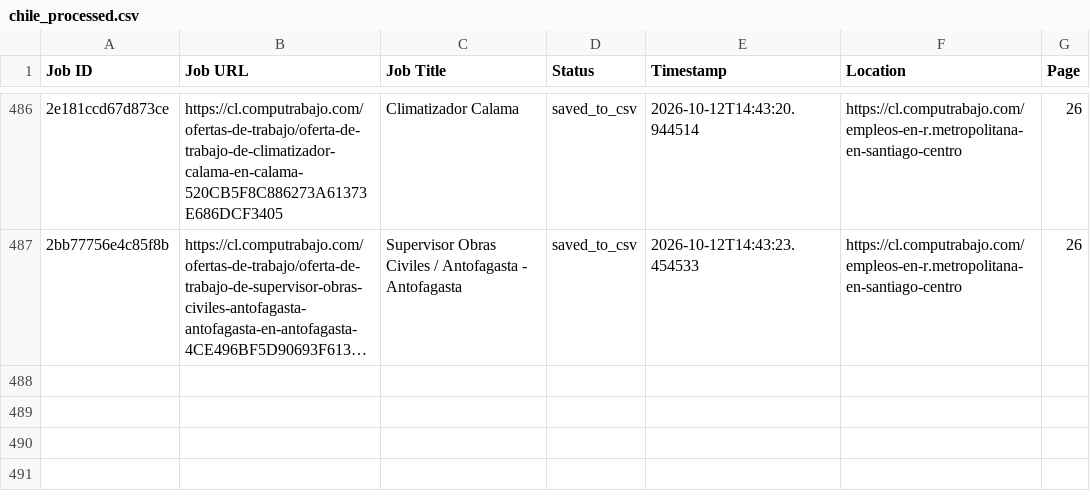
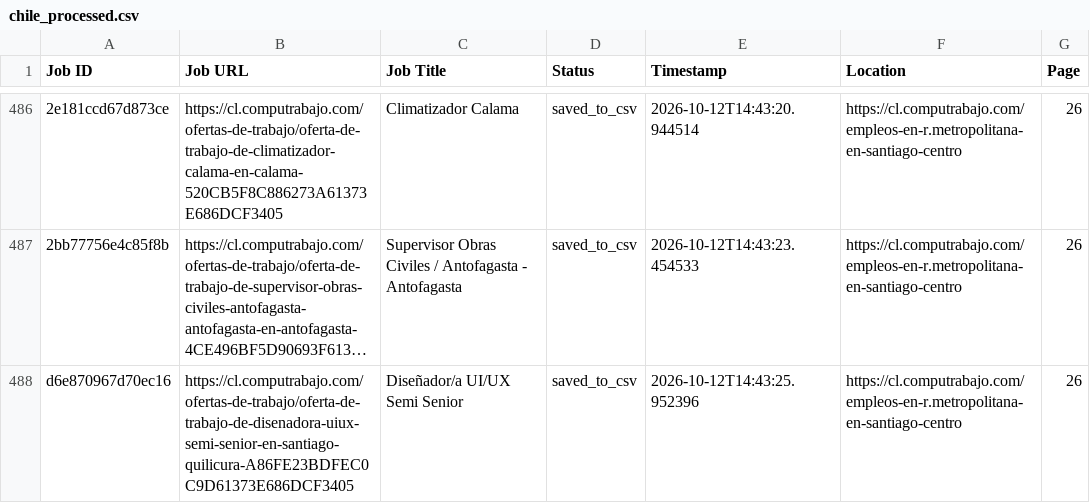
Before and after one commit to liliankason/computrabajo_chile_scraper, a CSV file: chile_processed.csv, drawn as a sheet; only a part is shown, gaps mark what is left out; long unchanged cells end in …; the diff names each change by its address in the sheet, - before the commit and + after, or states it on an @@ line.

```diff
--- a/chile_processed.csv
+++ b/chile_processed.csv
+row 488: d6e870967d70ec16 | https://cl.computrabajo.com/ofertas-de-trabajo/oferta-de-trabajo-de-disenadora-uiux-semi-senior-en-santiago-quilicura-A86FE23BDFEC0C9D61373E686DCF3405 | Diseñador/a UI/UX Semi Senior | saved_to_csv | 2026-10-12T14:43:25.952396 | https://cl.computrabajo.com/empleos-en-r.metropolitana-en-santiago-centro | 26
```
Also changed, not shown: 2 other files.
